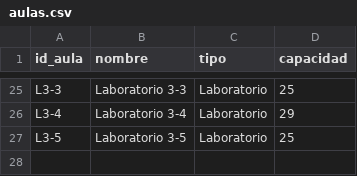
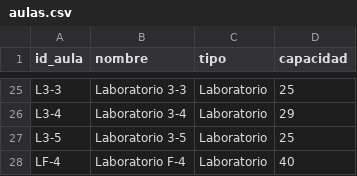
Before and after one commit to inestorres102/ProyectoOH, a CSV file: datos/aulas.csv, drawn as a sheet; only a part is shown, gaps mark what is left out; the diff names each change by its address in the sheet, - before the commit and + after, or states it on an @@ line.

```diff
--- a/datos/aulas.csv
+++ b/datos/aulas.csv
+row 28: LF-4 | Laboratorio F-4 | Laboratorio | 40
```
Also changed, not shown: datos/clases.csv, 17 other files.
